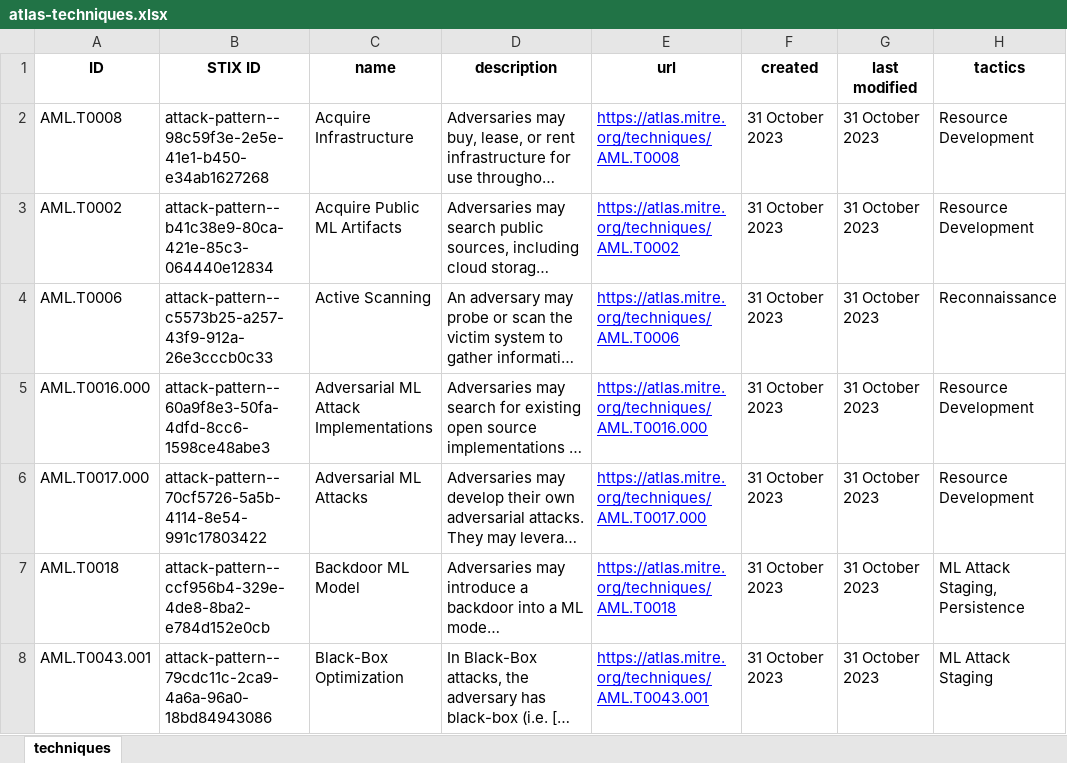
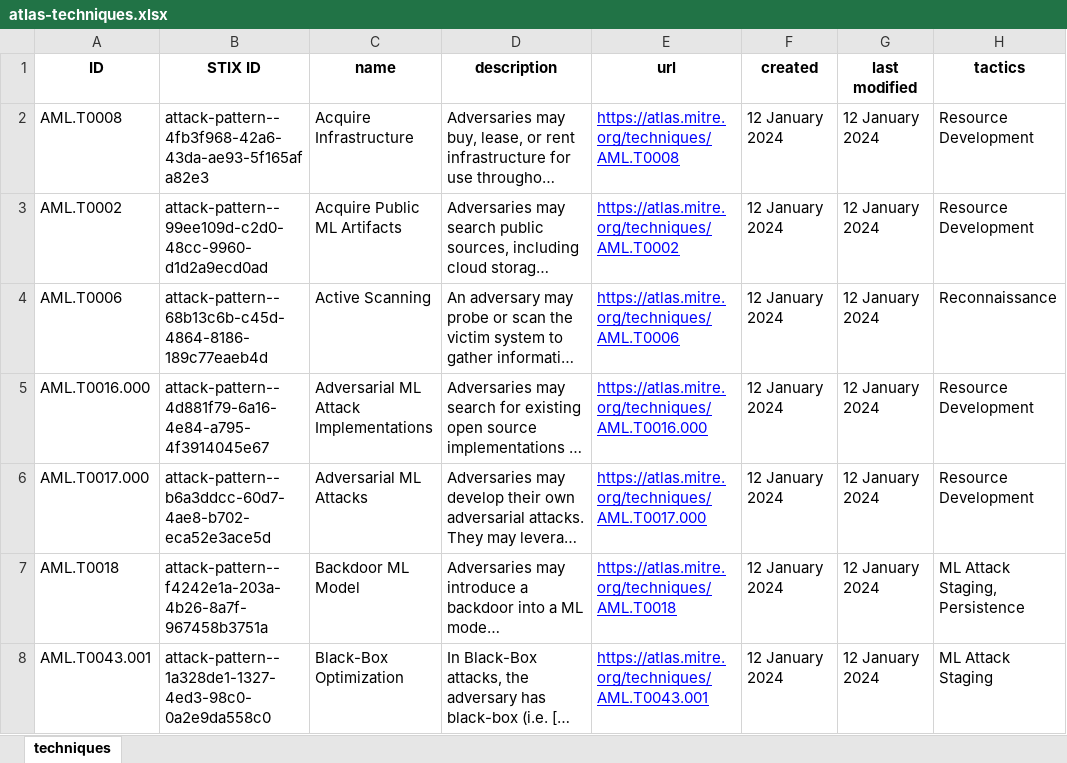
Before and after one commit to mitre-atlas/atlas-website, an Excel workbook: static/excel-files/atlas-techniques.xlsx, sheet techniques, drawn as a sheet; only a part is shown; long unchanged cells end in …; values as stored, in another font and other column widths than the file's, no borders; the diff covers the shown part only; the diff names each change by its address in the sheet, - before the commit and + after, or states it on an @@ line.

```diff
--- a/static/excel-files/atlas-techniques.xlsx (sheet techniques)
+++ b/static/excel-files/atlas-techniques.xlsx (sheet techniques)
-B2 (STIX ID): attack-pattern--98c59f3e-2e5e-41e1-b450-e34ab1627268
+B2 (STIX ID): attack-pattern--4fb3f968-42a6-43da-ae93-5f165afa82e3
-F2:F8 (created): 31 October 2023
+F2:F8 (created): 12 January 2024
-G2:G8 (last modified): 31 October 2023
+G2:G8 (last modified): 12 January 2024
-B3 (STIX ID): attack-pattern--b41c38e9-80ca-421e-85c3-064440e12834
+B3 (STIX ID): attack-pattern--99ee109d-c2d0-48cc-9960-d1d2a9ecd0ad
-B4 (STIX ID): attack-pattern--c5573b25-a257-43f9-912a-26e3cccb0c33
+B4 (STIX ID): attack-pattern--68b13c6b-c45d-4864-8186-189c77eaeb4d
-B5 (STIX ID): attack-pattern--60a9f8e3-50fa-4dfd-8cc6-1598ce48abe3
+B5 (STIX ID): attack-pattern--4d881f79-6a16-4e84-a795-4f3914045e67
-B6 (STIX ID): attack-pattern--70cf5726-5a5b-4114-8e54-991c17803422
+B6 (STIX ID): attack-pattern--b6a3ddcc-60d7-4ae8-b702-eca52e3ace5d
-B7 (STIX ID): attack-pattern--ccf956b4-329e-4de8-8ba2-e784d152e0cb
+B7 (STIX ID): attack-pattern--f4242e1a-203a-4b26-8a7f-967458b3751a
-B8 (STIX ID): attack-pattern--79cdc11c-2ca9-4a6a-96a0-18bd84943086
+B8 (STIX ID): attack-pattern--1a328de1-1327-4ed3-98c0-0a2e9da558c0
```
Also changed, not shown: 227 edited cells elsewhere in this sheet, static/excel-files/atlas-matrices.xlsx, static/excel-files/atlas-mitigations.xlsx, 18 other files.
